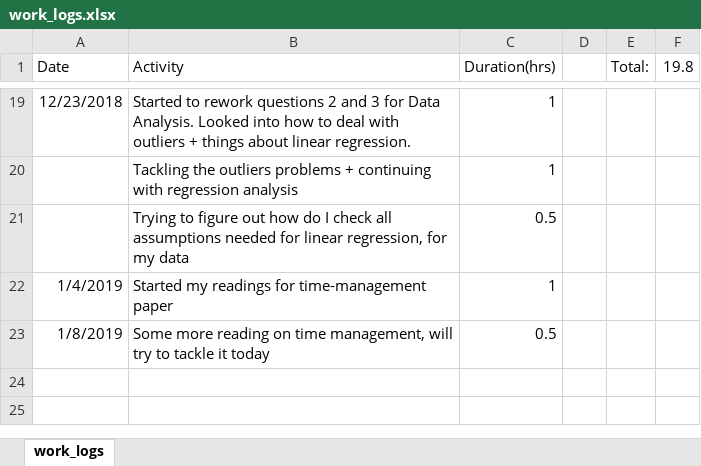
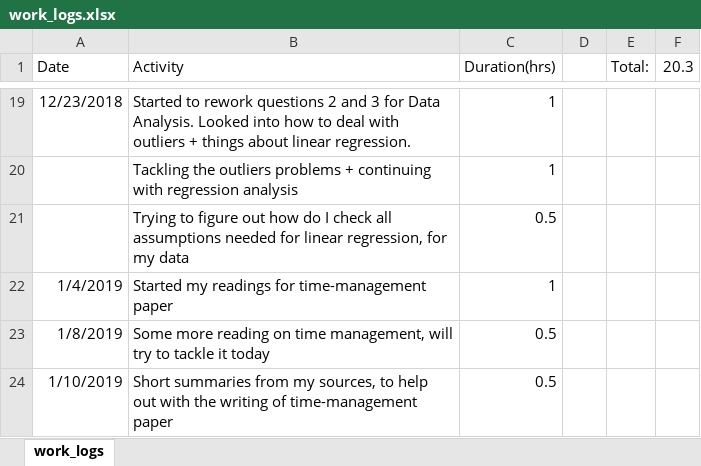
Before and after one commit to TimSAS/Steam-and-Metacritic, an Excel workbook: Logs/work_logs.xlsx, sheet work_logs, drawn as a sheet; only a part is shown, gaps mark what is left out; values as stored, in another font and other column widths than the file's, no borders; the diff names each change by its address in the sheet, - before the commit and + after, or states it on an @@ line.

Commit message:
short summaries for time-management sources

```diff
--- a/Logs/work_logs.xlsx (sheet work_logs)
+++ b/Logs/work_logs.xlsx (sheet work_logs)
-F1: 19.8
+F1: 20.3
+row 24: 1/10/2019 | Short summaries from my sources, to help out with the writing of time-management paper | 0.5
```
Also changed, not shown: 2 other files.
